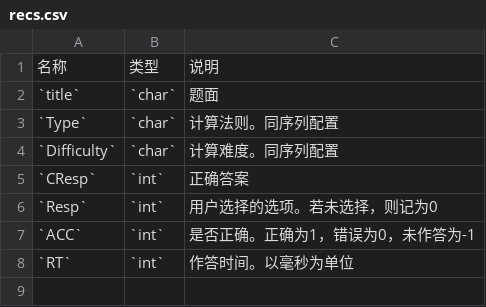
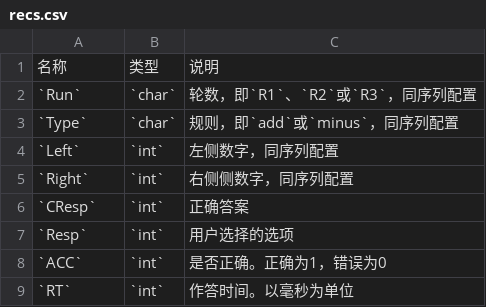
Before and after one commit to iquizoo/docs, a CSV file: data/config/calculator/recs.csv, drawn as a sheet.

Commit message:
Update recording variables configuration

```diff
--- a/data/config/calculator/recs.csv
+++ b/data/config/calculator/recs.csv
@@ -1,8 +1,9 @@
 名称,类型,说明
-`title`,`char`,题面
-`Type`,`char`,计算法则。同序列配置
-`Difficulty`,`char`,计算难度。同序列配置
+`Run`,`char`,轮数，即`R1`、`R2`或`R3`，同序列配置
+`Type`,`char`,规则，即`add`或`minus`，同序列配置
+`Left`,`int`,左侧数字，同序列配置
+`Right`,`int`,右侧侧数字，同序列配置
 `CResp`,`int`,正确答案
-`Resp`,`int`,用户选择的选项。若未选择，则记为0
-`ACC`,`int`,是否正确。正确为1，错误为0，未作答为-1
+`Resp`,`int`,用户选择的选项
+`ACC`,`int`,是否正确。正确为1，错误为0
 `RT`,`int`,作答时间。以毫秒为单位
```
